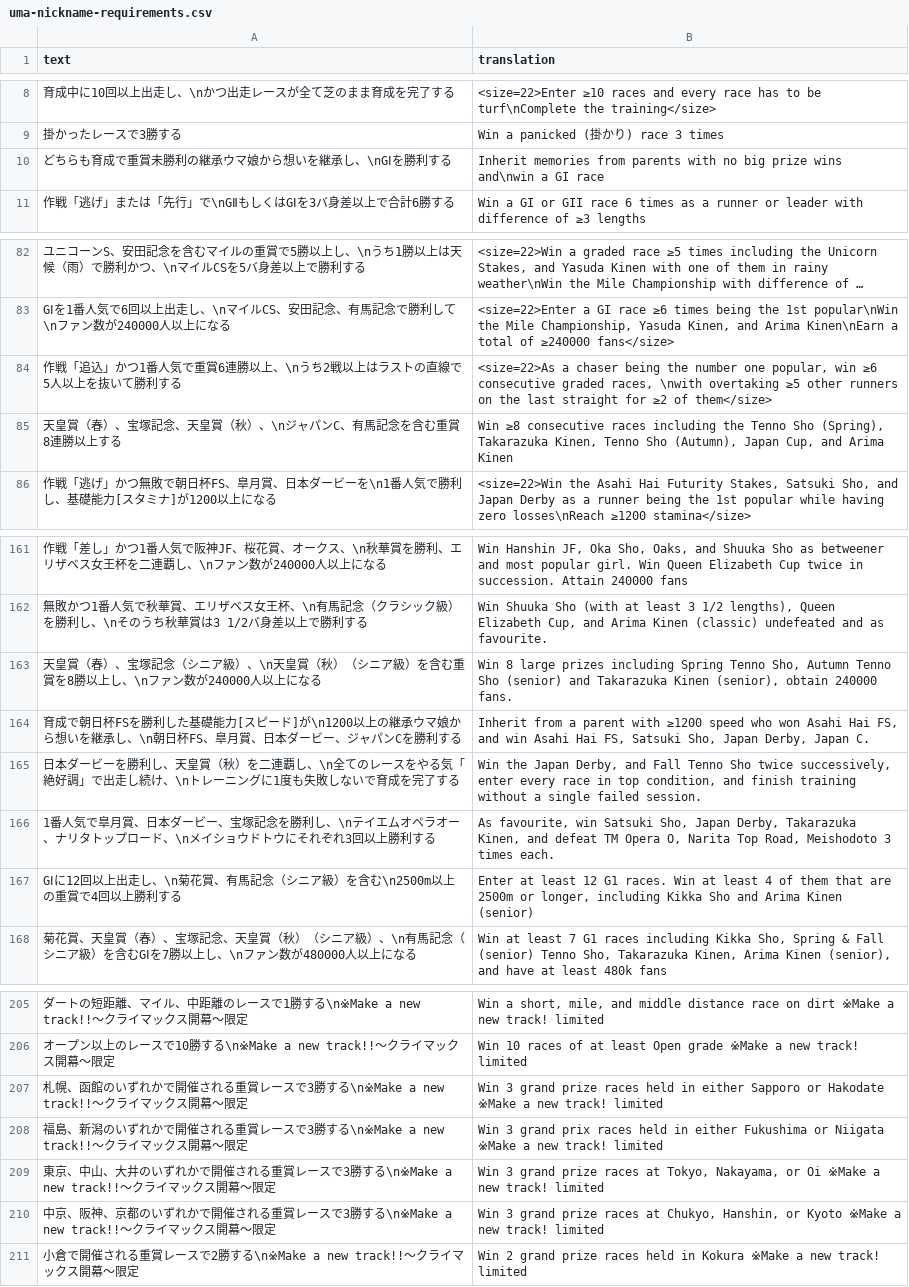
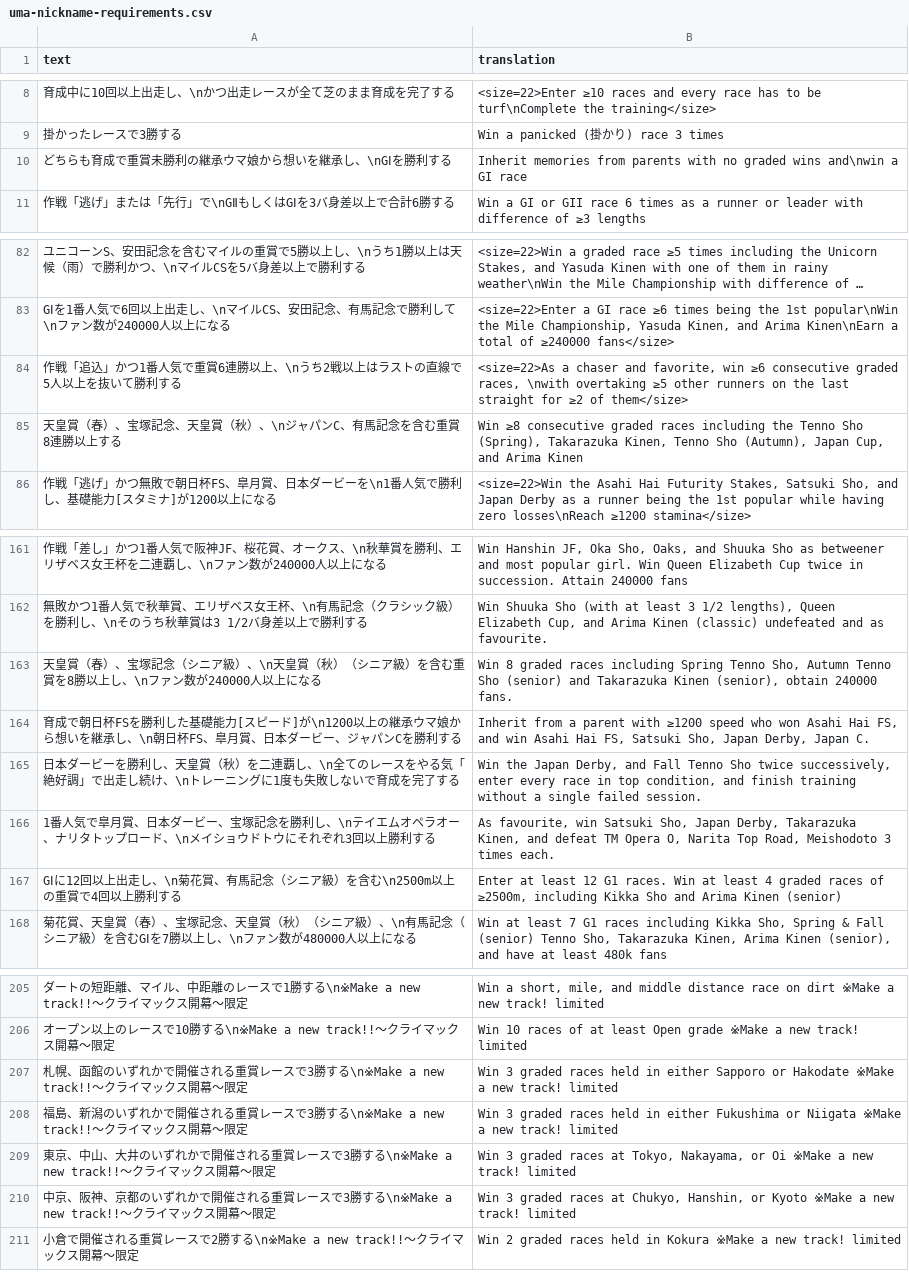
Before and after one commit to noccu/umamusume-db-translate, a CSV file: src/data/uma-nickname-requirements.csv, drawn as a sheet; only a part is shown, gaps mark what is left out; long unchanged cells end in ….

Commit message:
Fix graded race translations

```diff
--- a/src/data/uma-nickname-requirements.csv
+++ b/src/data/uma-nickname-requirements.csv
@@ -9,3 +9,3 @@
 "掛かったレースで3勝する","Win a panicked (掛かり) race 3 times"
-"どちらも育成で重賞未勝利の継承ウマ娘から想いを継承し、\nGⅠを勝利する","Inherit memories from parents with no big prize wins and\nwin a GI race"
+"どちらも育成で重賞未勝利の継承ウマ娘から想いを継承し、\nGⅠを勝利する","Inherit memories from parents with no graded wins and\nwin a GI race"
 "作戦「逃げ」または「先行」で\nGⅡもしくはGⅠを3バ身差以上で合計6勝する","Win a GI or GII race 6 times as a runner or leader with difference of ≥3 lengths"
@@ -83,4 +83,4 @@
 "GⅠを1番人気で6回以上出走し、\nマイルCS、安田記念、有馬記念で勝利して\nファン数が240000人以上になる","<size=22>Enter a GI race ≥6 times being the 1st popular\nWin the Mile Championship, Yasuda Kinen, and Arima Kinen\nEarn a total of ≥240000 fans</size>"
-"作戦「追込」かつ1番人気で重賞6連勝以上、\nうち2戦以上はラストの直線で5人以上を抜いて勝利する","<size=22>As a chaser being the number one popular, win ≥6 consecutive graded races, \nwith overtaking ≥5 other runners on the last straight for ≥2 of them</size>"
-"天皇賞（春）、宝塚記念、天皇賞（秋）、\nジャパンC、有馬記念を含む重賞8連勝以上する","Win ≥8 consecutive races including the Tenno Sho (Spring), Takarazuka Kinen, Tenno Sho (Autumn), Japan Cup, and Arima Kinen"
+"作戦「追込」かつ1番人気で重賞6連勝以上、\nうち2戦以上はラストの直線で5人以上を抜いて勝利する","<size=22>As a chaser and favorite, win ≥6 consecutive graded races, \nwith overtaking ≥5 other runners on the last straight for ≥2 of them</size>"
+"天皇賞（春）、宝塚記念、天皇賞（秋）、\nジャパンC、有馬記念を含む重賞8連勝以上する","Win ≥8 consecutive graded races including the Tenno Sho (Spring), Takarazuka Kinen, Tenno Sho (Autumn), Japan Cup, and Arima Kinen"
 "作戦「逃げ」かつ無敗で朝日杯FS、皐月賞、日本ダービーを\n1番人気で勝利し、基礎能力[スタミナ]が1200以上になる","<size=22>Win the Asahi Hai Futurity Stakes, Satsuki Sho, and Japan Derby as a runner being the 1st popular while having zero losses\nReach ≥1200 stamina</size>"
@@ -162,3 +162,3 @@
 "無敗かつ1番人気で秋華賞、エリザベス女王杯、\n有馬記念（クラシック級）を勝利し、\nそのうち秋華賞は3 1/2バ身差以上で勝利する","Win Shuuka Sho (with at least 3 1/2 lengths), Queen Elizabeth Cup, and Arima Kinen (classic) undefeated and as favourite."
-"天皇賞（春）、宝塚記念（シニア級）、\n天皇賞（秋）（シニア級）を含む重賞を8勝以上し、\nファン数が240000人以上になる","Win 8 large prizes including Spring Tenno Sho, Autumn Tenno Sho (senior) and Takarazuka Kinen (senior), obtain 240000 fans."
+"天皇賞（春）、宝塚記念（シニア級）、\n天皇賞（秋）（シニア級）を含む重賞を8勝以上し、\nファン数が240000人以上になる","Win 8 graded races including Spring Tenno Sho, Autumn Tenno Sho (senior) and Takarazuka Kinen (senior), obtain 240000 fans."
 "育成で朝日杯FSを勝利した基礎能力[スピード]が\n1200以上の継承ウマ娘から想いを継承し、\n朝日杯FS、皐月賞、日本ダービー、ジャパンCを勝利する","Inherit from a parent with ≥1200 speed who won Asahi Hai FS, and win Asahi Hai FS, Satsuki Sho, Japan Derby, Japan C."
@@ -166,3 +166,3 @@
 "1番人気で皐月賞、日本ダービー、宝塚記念を勝利し、\nテイエムオペラオー、ナリタトップロード、\nメイショウドトウにそれぞれ3回以上勝利する","As favourite, win Satsuki Sho, Japan Derby, Takarazuka Kinen, and defeat TM Opera O, Narita Top Road, Meishodoto 3 times each."
-"GⅠに12回以上出走し、\n菊花賞、有馬記念（シニア級）を含む\n2500m以上の重賞で4回以上勝利する","Enter at least 12 G1 races. Win at least 4 of them that are 2500m or longer, including Kikka Sho and Arima Kinen (senior)"
+"GⅠに12回以上出走し、\n菊花賞、有馬記念（シニア級）を含む\n2500m以上の重賞で4回以上勝利する","Enter at least 12 G1 races. Win at least 4 graded races of ≥2500m, including Kikka Sho and Arima Kinen (senior)"
 "菊花賞、天皇賞（春）、宝塚記念、天皇賞（秋）（シニア級）、\n有馬記念（シニア級）を含むGⅠを7勝以上し、\nファン数が480000人以上になる","Win at least 7 G1 races including Kikka Sho, Spring & Fall (senior) Tenno Sho, Takarazuka Kinen, Arima Kinen (senior), and have at least 480k fans"
@@ -206,6 +206,6 @@
 "オープン以上のレースで10勝する\n※Make a new track!!～クライマックス開幕～限定","Win 10 races of at least Open grade ※Make a new track! limited"
-"札幌、函館のいずれかで開催される重賞レースで3勝する\n※Make a new track!!～クライマックス開幕～限定","Win 3 grand prize races held in either Sapporo or Hakodate ※Make a new track! limited"
-"福島、新潟のいずれかで開催される重賞レースで3勝する\n※Make a new track!!～クライマックス開幕～限定","Win 3 grand prix races held in either Fukushima or Niigata ※Make a new track! limited"
-"東京、中山、大井のいずれかで開催される重賞レースで3勝する\n※Make a new track!!～クライマックス開幕～限定","Win 3 grand prize races at Tokyo, Nakayama, or Oi ※Make a new track! limited"
-"中京、阪神、京都のいずれかで開催される重賞レースで3勝する\n※Make a new track!!～クライマックス開幕～限定","Win 3 grand prize races at Chukyo, Hanshin, or Kyoto ※Make a new track! limited"
-"小倉で開催される重賞レースで2勝する\n※Make a new track!!～クライマックス開幕～限定","Win 2 grand prize races held in Kokura ※Make a new track! limited"
+"札幌、函館のいずれかで開催される重賞レースで3勝する\n※Make a new track!!～クライマックス開幕～限定","Win 3 graded races held in either Sapporo or Hakodate ※Make a new track! limited"
+"福島、新潟のいずれかで開催される重賞レースで3勝する\n※Make a new track!!～クライマックス開幕～限定","Win 3 graded races held in either Fukushima or Niigata ※Make a new track! limited"
+"東京、中山、大井のいずれかで開催される重賞レースで3勝する\n※Make a new track!!～クライマックス開幕～限定","Win 3 graded races at Tokyo, Nakayama, or Oi ※Make a new track! limited"
+"中京、阪神、京都のいずれかで開催される重賞レースで3勝する\n※Make a new track!!～クライマックス開幕～限定","Win 3 graded races at Chukyo, Hanshin, or Kyoto ※Make a new track! limited"
+"小倉で開催される重賞レースで2勝する\n※Make a new track!!～クライマックス開幕～限定","Win 2 graded races held in Kokura ※Make a new track! limited"
```
Also changed, not shown: src/data/load-screens.csv, src/data/missions.csv.
